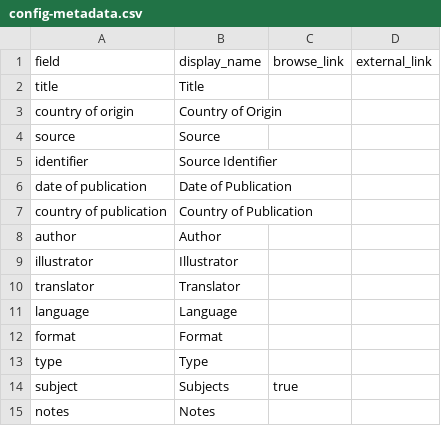
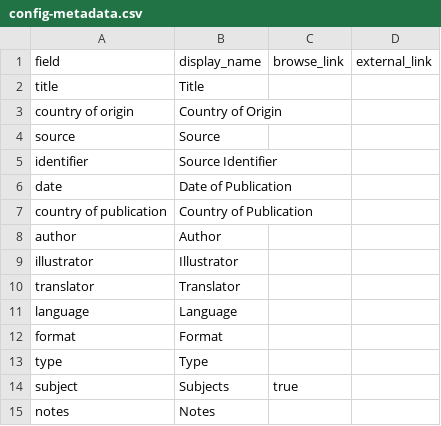
Before and after one commit to I-bella-Zhou/Fairies-and-Foibles, a CSV file: _data/config-metadata.csv, drawn as a sheet.

Commit message:
Update config-metadata.csv

```diff
--- a/_data/config-metadata.csv
+++ b/_data/config-metadata.csv
@@ -5,3 +5,3 @@ source,Source
 identifier,Source Identifier,,
-date of publication,Date of Publication,
+date,Date of Publication,
 country of publication, Country of Publication,
```
